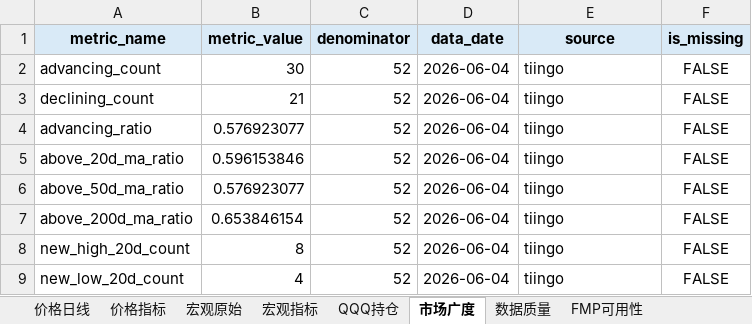
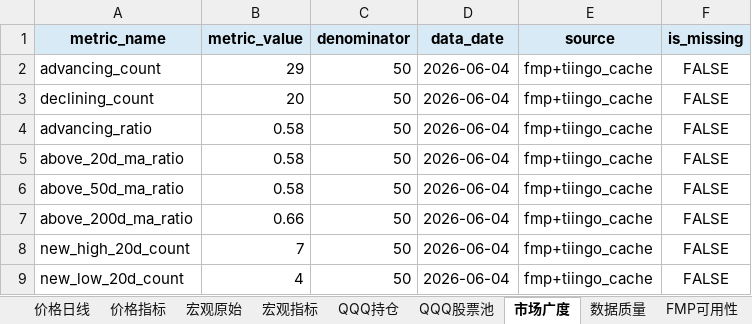
Before and after one commit to minzi9102/nasdaq100_github_action_tracker, an Excel workbook: reports/latest/nasdaq100_qqq_daily_tracker.xlsx, sheet 市场广度, drawn as a sheet; values as stored, in another font and other column widths than the file's, no borders; the diff names each change by its address in the sheet, - before the commit and + after, or states it on an @@ line.

Commit message:
feat(breadth): add cache-first breadth collection
Context
Goal: 优化市场广度与价格抓取链路，减少 Tiingo 无效请求并把 breadth 输出改成缓存优先、带质量标记的客观数据。
Reason: 现有 breadth 对全部持仓逐个拉 420 天 Tiingo 历史，429 后仍继续请求，且没有把 Invesco 证券类型、Tiingo 缓存和 FMP 最新价串起来。

Changes
Added: QQQ 持仓证券类型字段、qqq_equity_holdings.csv、Tiingo 历史缓存目录与 raw seed 回填、FMP batch_quote 及单票兜底。
Updated: breadth 计算改为 equity pool 过滤 + Tiingo 429 熔断 + 缓存优先 + FMP 最新价补齐；data_quality/model_input/manifest 同步输出 symbol 和 weight 覆盖率等质量字段。
Captured: 更新了 processed/latest/state 产物与最新 Excel 报表，记录本轮真实 rate limit 与覆盖情况。

State
Compile/Test: Passed
Side Effects: 运行时缓存目录已加入 .gitignore；当前真实 provider 状态下 breadth 仍受 Tiingo/FMP 限流影响，但会保留已有缓存并明确标记 coverage insufficient。

Next
可继续把 FMP 最新价的 provider 级 429 熔断补齐，并按需要把缓存预热策略扩展到更多 symbols。

```diff
--- a/reports/latest/nasdaq100_qqq_daily_tracker.xlsx (sheet 市场广度)
+++ b/reports/latest/nasdaq100_qqq_daily_tracker.xlsx (sheet 市场广度)
+sheet tab: QQQ股票池
-B2 (metric_value): 30
+B2 (metric_value): 29
-C2:C9 (denominator): 52
+C2:C9 (denominator): 50
-E2:E9 (source): tiingo
+E2:E9 (source): fmp+tiingo_cache
-B3 (metric_value): 21
+B3 (metric_value): 20
-B4 (metric_value): 0.576923077
+B4 (metric_value): 0.58
-B5 (metric_value): 0.596153846
+B5 (metric_value): 0.58
-B6 (metric_value): 0.576923077
+B6 (metric_value): 0.58
-B7 (metric_value): 0.653846154
+B7 (metric_value): 0.66
-B8 (metric_value): 8
+B8 (metric_value): 7
```
Also changed, not shown: sheet FMP关键指标, sheet 运行日志, sheet QQQ持仓, sheet 模型输入指标, sheet 数据质量, sheet FMP可用性, 25 other files.
